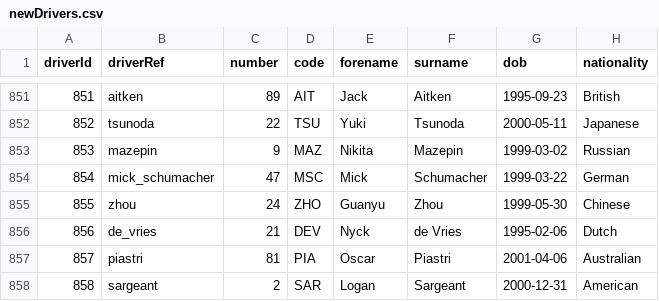
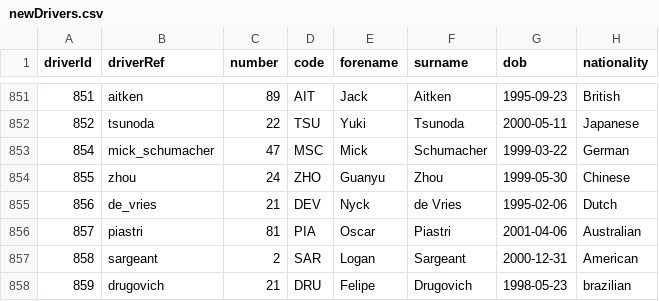
Before and after one commit to pmafravas/Trabalho-pratico-AEDs3, a CSV file: src/data/newDrivers.csv, drawn as a sheet; only a part is shown, gaps mark what is left out; removed rows and columns are numbered as before the commit, all else as after; the diff names each change by its address in the sheet, - before the commit and + after, or states it on an @@ line.

```diff
--- a/src/data/newDrivers.csv
+++ b/src/data/newDrivers.csv
-row 853: 853 | mazepin | 9 | MAZ | Nikita | Mazepin | 1999-03-02 | Russian
+row 858: 859 | drugovich | 21 | DRU | Felipe | Drugovich | 1998-05-23 | brazilian
```
Also changed, not shown: 2 other files.
